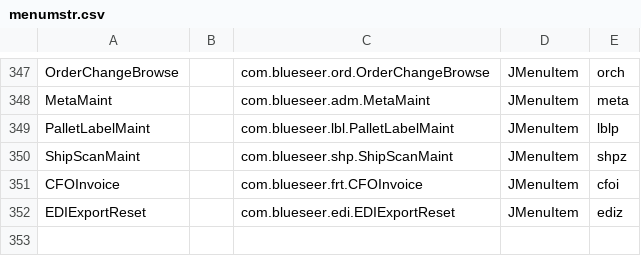
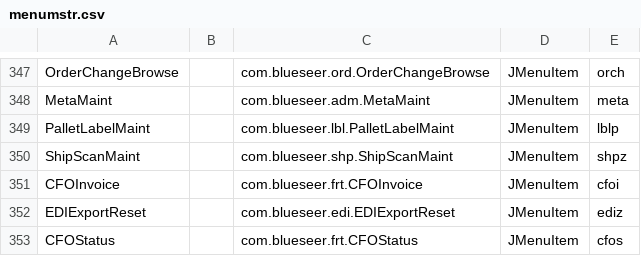
Before and after one commit to karandhot/blueseer, a CSV file: sf/data/en/menumstr.csv, drawn as a sheet; only a part is shown, gaps mark what is left out; the diff names each change by its address in the sheet, - before the commit and + after, or states it on an @@ line.

```diff
--- a/sf/data/en/menumstr.csv
+++ b/sf/data/en/menumstr.csv
+row 353: CFOStatus |  | com.blueseer.frt.CFOStatus | JMenuItem | cfos
```
Also changed, not shown: sf/data/en/menutree.csv, sf/data/en/panelmstr.csv, 10 other files.
